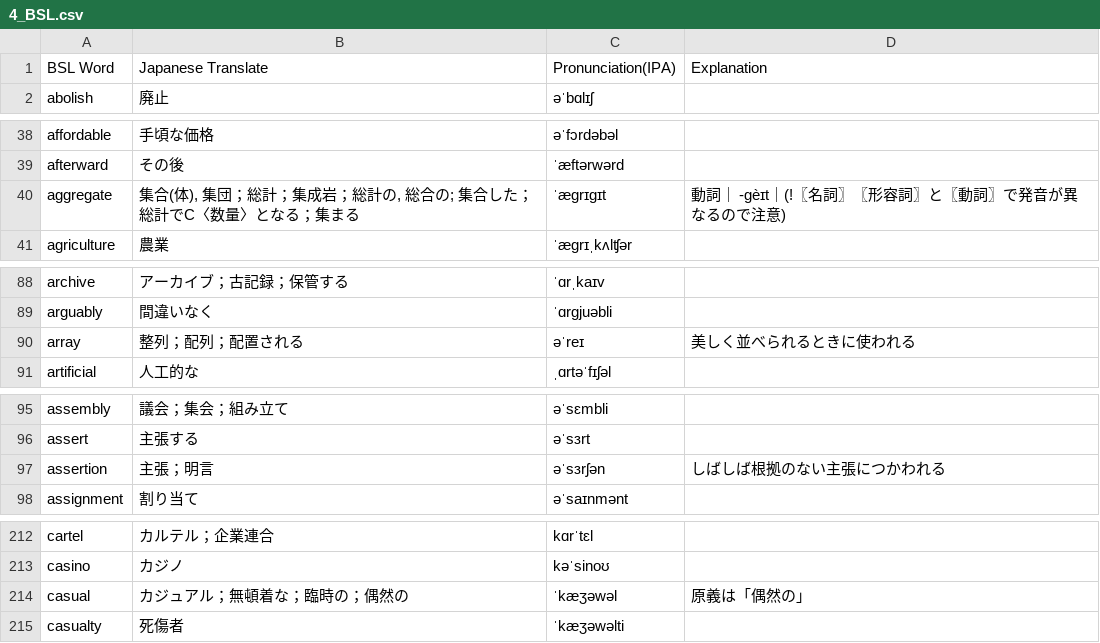
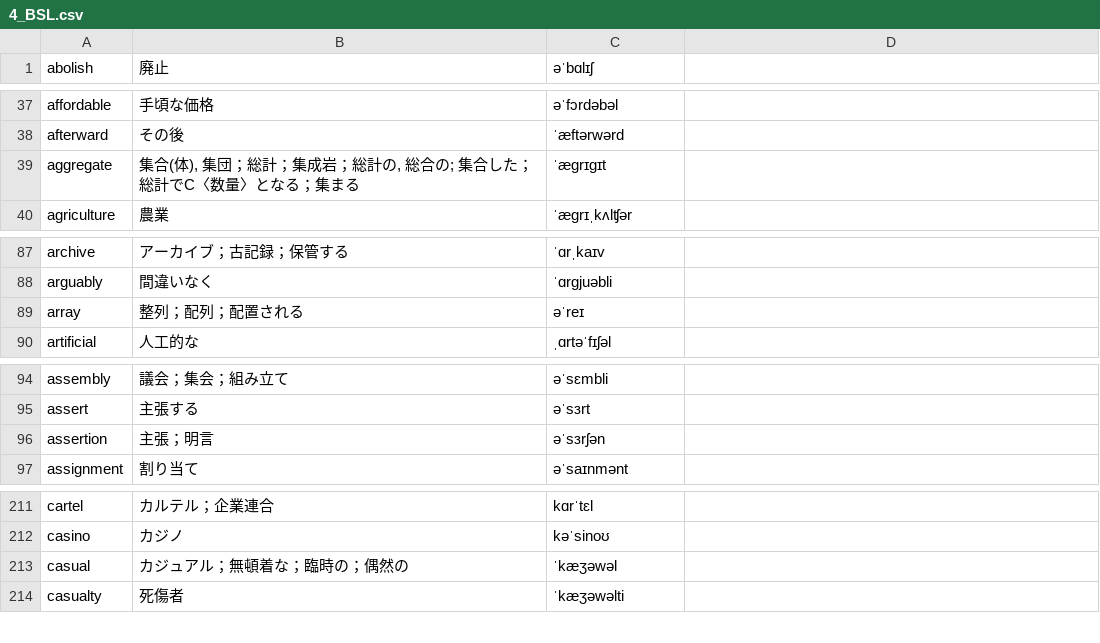
Before and after one commit to y-endo/learn-english-words, a CSV file: public/assets/data/4_BSL.csv, drawn as a sheet; only a part is shown, gaps mark what is left out; the diff covers the shown part only.

```diff
--- a/public/assets/data/4_BSL.csv
+++ b/public/assets/data/4_BSL.csv
@@ -1 +0,0 @@
-BSL Word,Japanese Translate,Pronunciation(IPA),Explanation
@@ -40 +39 @@ afterward,その後,ˈæftərwərd,
-aggregate,"集合(体), 集団；総計；集成岩；総計の, 総合の; 集合した；総計でC〈数量〉となる；集まる",ˈægrɪgɪt,動詞｜ -ɡèɪt｜(!〖名詞〗〖形容詞〗と〖動詞〗で発音が異なるので注意)
+aggregate,"集合(体), 集団；総計；集成岩；総計の, 総合の; 集合した；総計でC〈数量〉となる；集まる",ˈægrɪgɪt
@@ -90 +89 @@ arguably,間違いなく,ˈɑrgjuəbli,
-array,整列；配列；配置される,əˈreɪ,美しく並べられるときに使われる
+array,整列；配列；配置される,əˈreɪ
@@ -97 +96 @@ assert,主張する,əˈsɜrt,
-assertion,主張；明言,əˈsɜrʃən,しばしば根拠のない主張につかわれる
+assertion,主張；明言,əˈsɜrʃən
@@ -214 +213 @@ casino,カジノ,kəˈsinoʊ,
-casual,カジュアル；無頓着な；臨時の；偶然の,ˈkæʒəwəl,原義は「偶然の」
+casual,カジュアル；無頓着な；臨時の；偶然の,ˈkæʒəwəl
```
Also changed, not shown: 9 edited cells elsewhere in this file, 11 other files.
